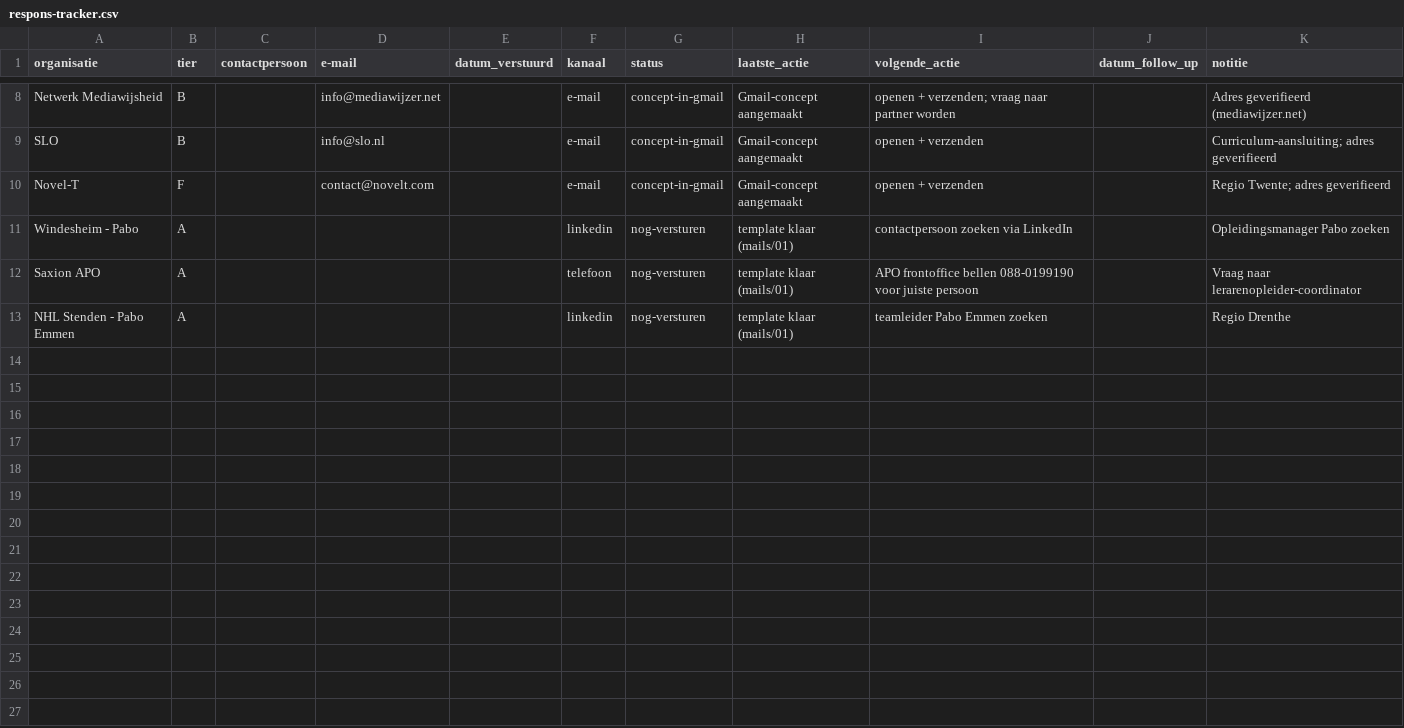
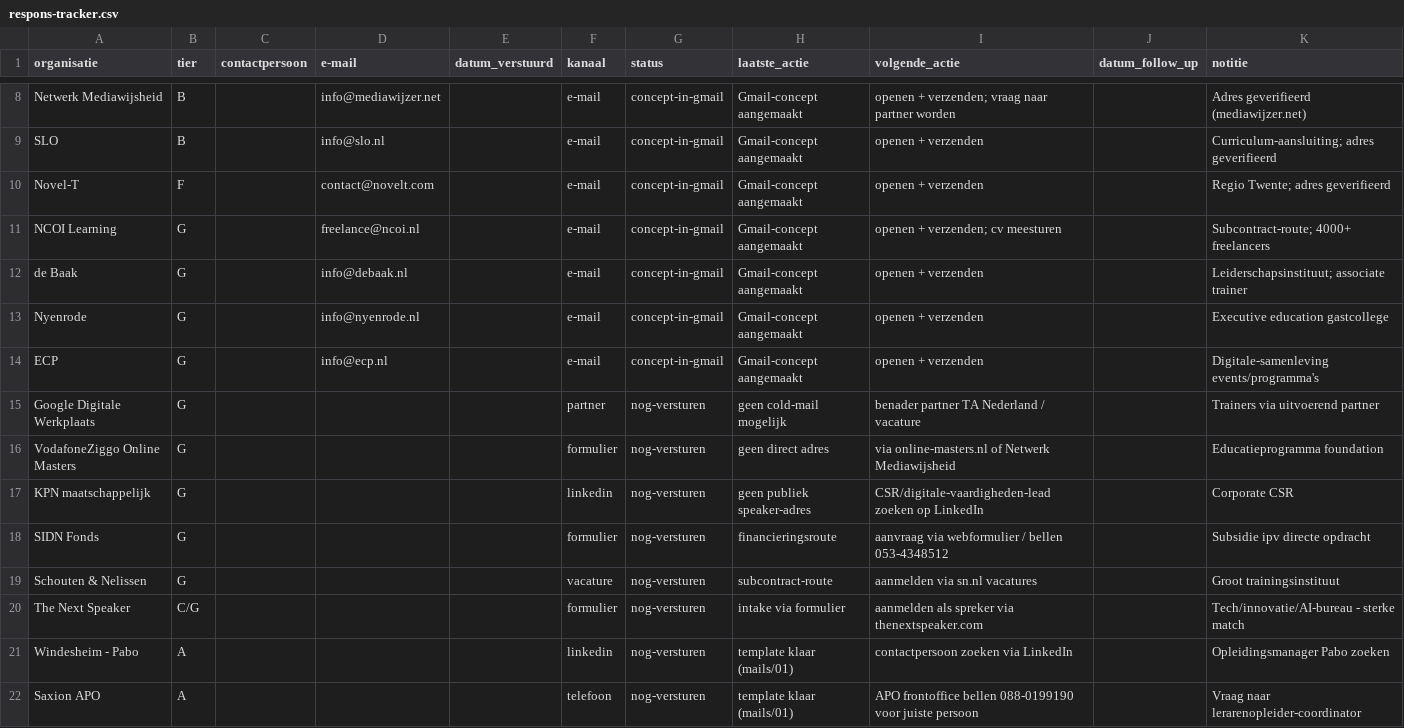
Before and after one commit to Herobot-klassenassistent/STORMSTUDIO, a CSV file: outreach/ai-literacy/respons-tracker.csv, drawn as a sheet; only a part is shown, gaps mark what is left out; the shorter side is filled out with more unchanged rows.

```diff
--- a/outreach/ai-literacy/respons-tracker.csv
+++ b/outreach/ai-literacy/respons-tracker.csv
@@ -10,2 +10,12 @@ SLO,B,,info@slo.nl,,e-mail,concept-in-gmail,Gmail-concept aangemaakt,openen + ve
 Novel-T,F,,contact@novelt.com,,e-mail,concept-in-gmail,Gmail-concept aangemaakt,openen + verzenden,,Regio Twente; adres geverifieerd
+NCOI Learning,G,,freelance@ncoi.nl,,e-mail,concept-in-gmail,Gmail-concept aangemaakt,openen + verzenden; cv meesturen,,Subcontract-route; 4000+ freelancers
+de Baak,G,,info@debaak.nl,,e-mail,concept-in-gmail,Gmail-concept aangemaakt,openen + verzenden,,Leiderschapsinstituut; associate trainer
+Nyenrode,G,,info@nyenrode.nl,,e-mail,concept-in-gmail,Gmail-concept aangemaakt,openen + verzenden,,Executive education gastcollege
+ECP,G,,info@ecp.nl,,e-mail,concept-in-gmail,Gmail-concept aangemaakt,openen + verzenden,,Digitale-samenleving events/programma's
+Google Digitale Werkplaats,G,,,,partner,nog-versturen,geen cold-mail mogelijk,benader partner TA Nederland / vacature,,Trainers via uitvoerend partner
+VodafoneZiggo Online Masters,G,,,,formulier,nog-versturen,geen direct adres,via online-masters.nl of Netwerk Mediawijsheid,,Educatieprogramma foundation
+KPN maatschappelijk,G,,,,linkedin,nog-versturen,geen publiek speaker-adres,CSR/digitale-vaardigheden-lead zoeken op LinkedIn,,Corporate CSR
+SIDN Fonds,G,,,,formulier,nog-versturen,financieringsroute,aanvraag via webformulier / bellen 053-4348512,,Subsidie ipv directe opdracht
+Schouten & Nelissen,G,,,,vacature,nog-versturen,subcontract-route,aanmelden via sn.nl vacatures,,Groot trainingsinstituut
+The Next Speaker,C/G,,,,formulier,nog-versturen,intake via formulier,aanmelden als spreker via thenextspeaker.com,,Tech/innovatie/AI-bureau - sterke match
 Windesheim - Pabo,A,,,,linkedin,nog-versturen,template klaar (mails/01),contactpersoon zoeken via LinkedIn,,Opleidingsmanager Pabo zoeken
```
Also changed, not shown: outreach/ai-literacy/doelgroepen-lijst.csv, 1 other file.
